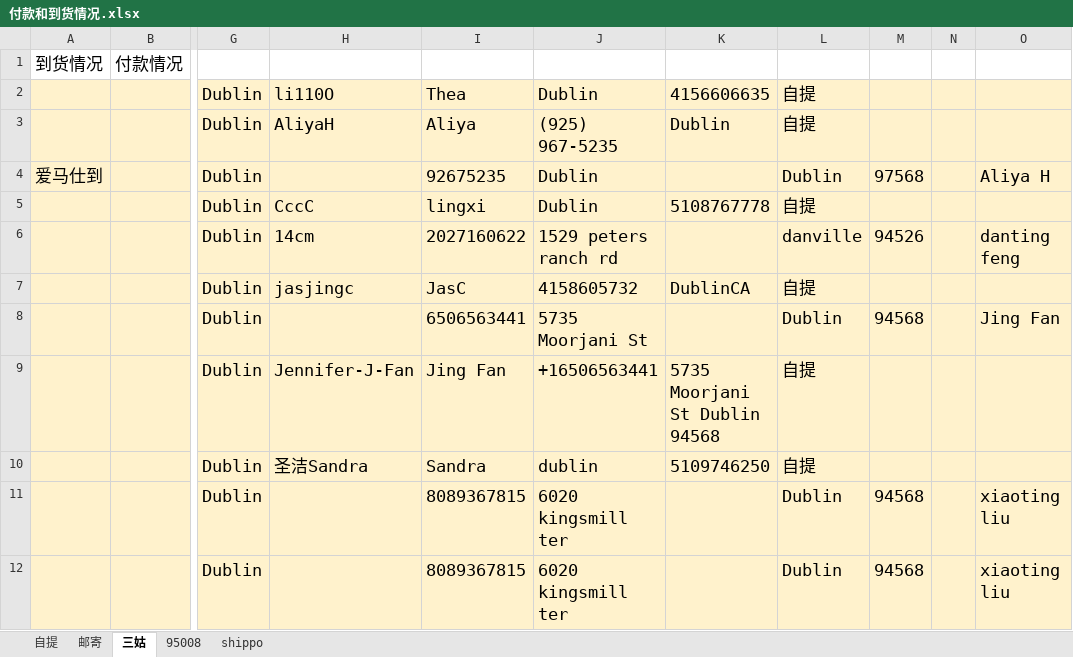
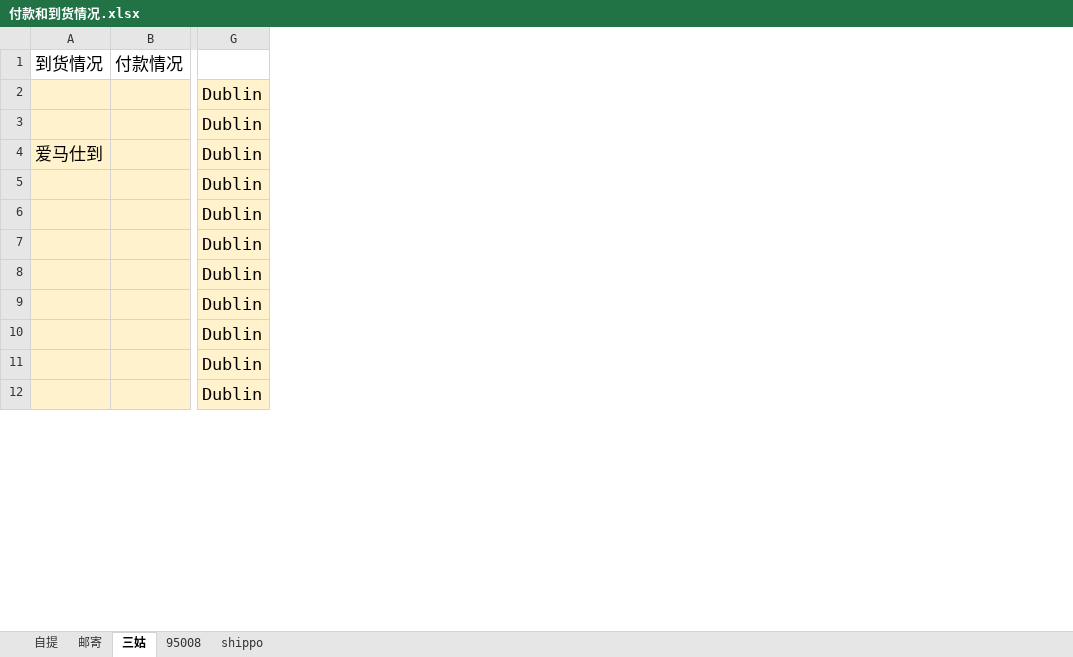
Before and after one commit to tangwenyuan1208-maker/tongtong-, an Excel workbook: 付款和到货情况.xlsx, sheet 三姑, drawn as a sheet; only a part is shown, gaps mark what is left out; values as stored, in another font and other column widths than the file's, no borders; the diff names each change by its address in the sheet, - before the commit and + after, or states it on an @@ line.

```diff
--- a/付款和到货情况.xlsx (sheet 三姑)
+++ b/付款和到货情况.xlsx (sheet 三姑)
-column H, rows 2-10: li110O | AliyaH |  | CccC | 14cm | jasjingc |  | Jennifer-J-Fan | 圣洁Sandra
-column I, rows 2-12: Thea | Aliya | 92675235 | lingxi | 2027160622 | JasC | 6506563441 | Jing Fan | Sandra | 8089367815 | 8089367815
-column J, rows 2-12: Dublin | (925) 967-5235 | Dublin | Dublin | 1529 peters ranch rd | 4158605732 | 5735 Moorjani St | +16506563441 | dublin | 6020 kingsmill ter | 6020 kingsmill ter
-column K, rows 2-10: 4156606635 | Dublin |  | 5108767778 |  | DublinCA |  | 5735 Moorjani St Dublin 94568 | 5109746250
-column L, rows 2-12: 自提 | 自提 | Dublin | 自提 | danville | 自提 | Dublin | 自提 | 自提 | Dublin | Dublin
-column M, rows 4-12: 97568 |  | 94526 |  | 94568 |  |  | 94568 | 94568
-column N, empty
-column O, rows 4-12: Aliya H |  | danting feng |  | Jing Fan |  |  | xiaoting liu | xiaoting liu
```
Also changed, not shown: sheet 95008, sheet 邮寄, sheet 自提.
